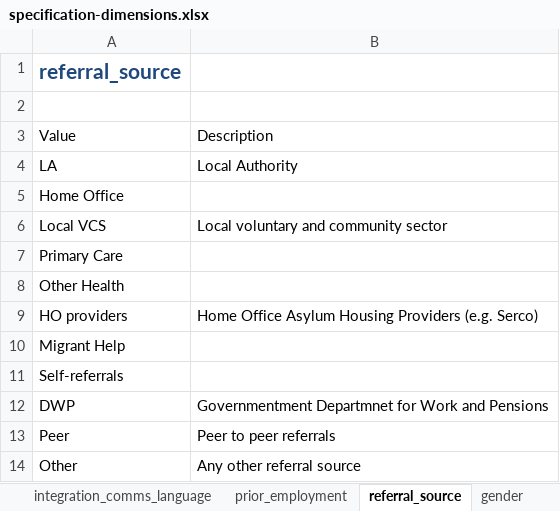
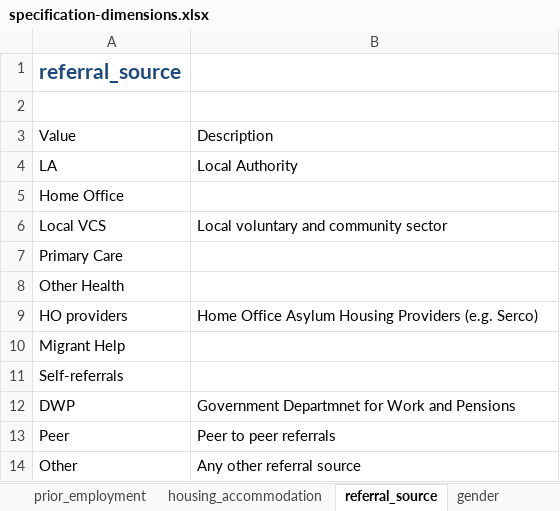
Before and after one commit to SocialFinanceDigitalLabs/RTOF-specification, an Excel workbook: assets/spec/specification-dimensions.xlsx, sheet referral_source, drawn as a sheet; values as stored, in another font and other column widths than the file's, no borders; table styles not drawn; the diff names each change by its address in the sheet, - before the commit and + after, or states it on an @@ line.

```diff
--- a/assets/spec/specification-dimensions.xlsx (sheet referral_source)
+++ b/assets/spec/specification-dimensions.xlsx (sheet referral_source)
+sheet tab: housing_accommodation
-B12: Governmentment Departmnet for Work and Pensions
+B12: Government Departmnet for Work and Pensions
```
Also changed, not shown: sheet employment_outcome_type, sheet transgender, other sheet tabs, assets/spec/samples/sample.xlsx, assets/spec/specification-records.xlsx, 40 other files.
